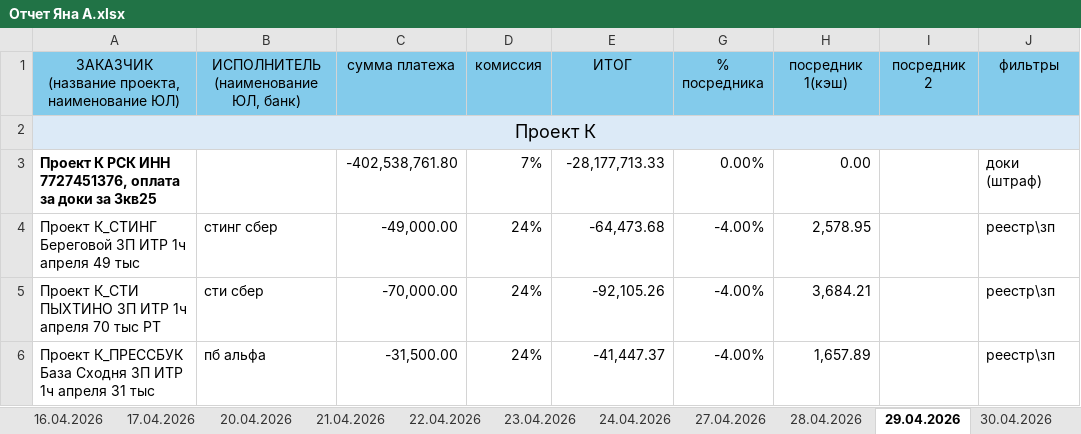
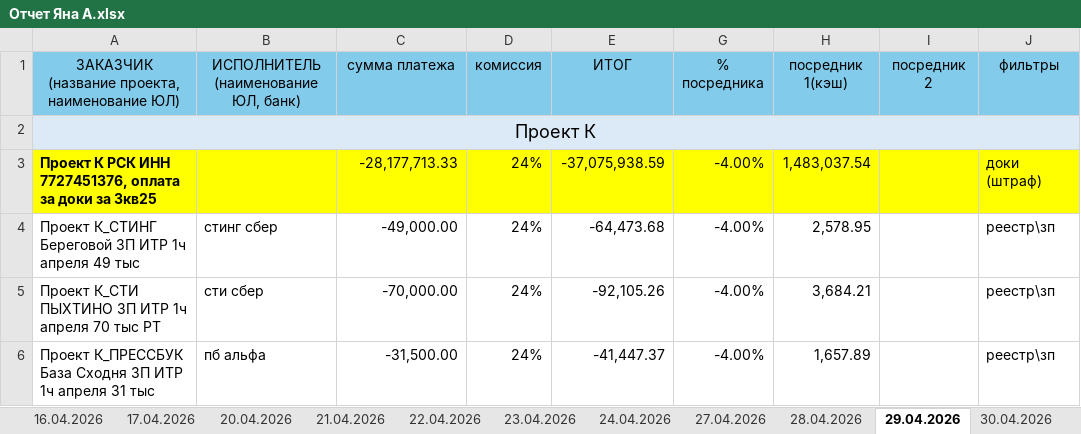
Before and after one commit to sunil123456897/Exel_otchet, an Excel workbook: REPORTS/Отчет кураторов 1/Яна А/Отчет Яна А.xlsx, sheet 29.04.2026, drawn as a sheet; only a part is shown; values as stored, in another font and other column widths than the file's, no borders; the diff names each change by its address in the sheet, - before the commit and + after, or states it on an @@ line.

```diff
--- a/REPORTS/Отчет кураторов 1/Яна А/Отчет Яна А.xlsx (sheet 29.04.2026)
+++ b/REPORTS/Отчет кураторов 1/Яна А/Отчет Яна А.xlsx (sheet 29.04.2026)
-A3:E3 fill: none
+A3:E3 fill: #FFFF00
-C3 (сумма платежа): -402,538,761.80
+C3 (сумма платежа): -28,177,713.33
-D3 (комиссия): 7%
+D3 (комиссия): 24%
-E3 (ИТОГ): -28,177,713.33
+E3 (ИТОГ): -37,075,938.59
-G3 (% посредника): 0.00%
+G3 (% посредника): -4.00%
-G3:J3 fill: none
+G3:J3 fill: #FFFF00
-H3 (посредник 1(кэш)): 0.00
+H3 (посредник 1(кэш)): 1,483,037.54
```
Also changed, not shown: sheet 04.05.2026, sheet 30.04.2026, sheet 20.04.2026, sheet 09.04.2026, sheet 24.04.2026, other sheet tabs, REPORTS/Отчет кураторов 2/Юнона А/Отчет Юнона А.xlsx, REPORTS/Отчет кураторов 3/Александра П/отчет Александра П 2026.xlsx, 34 other files.
